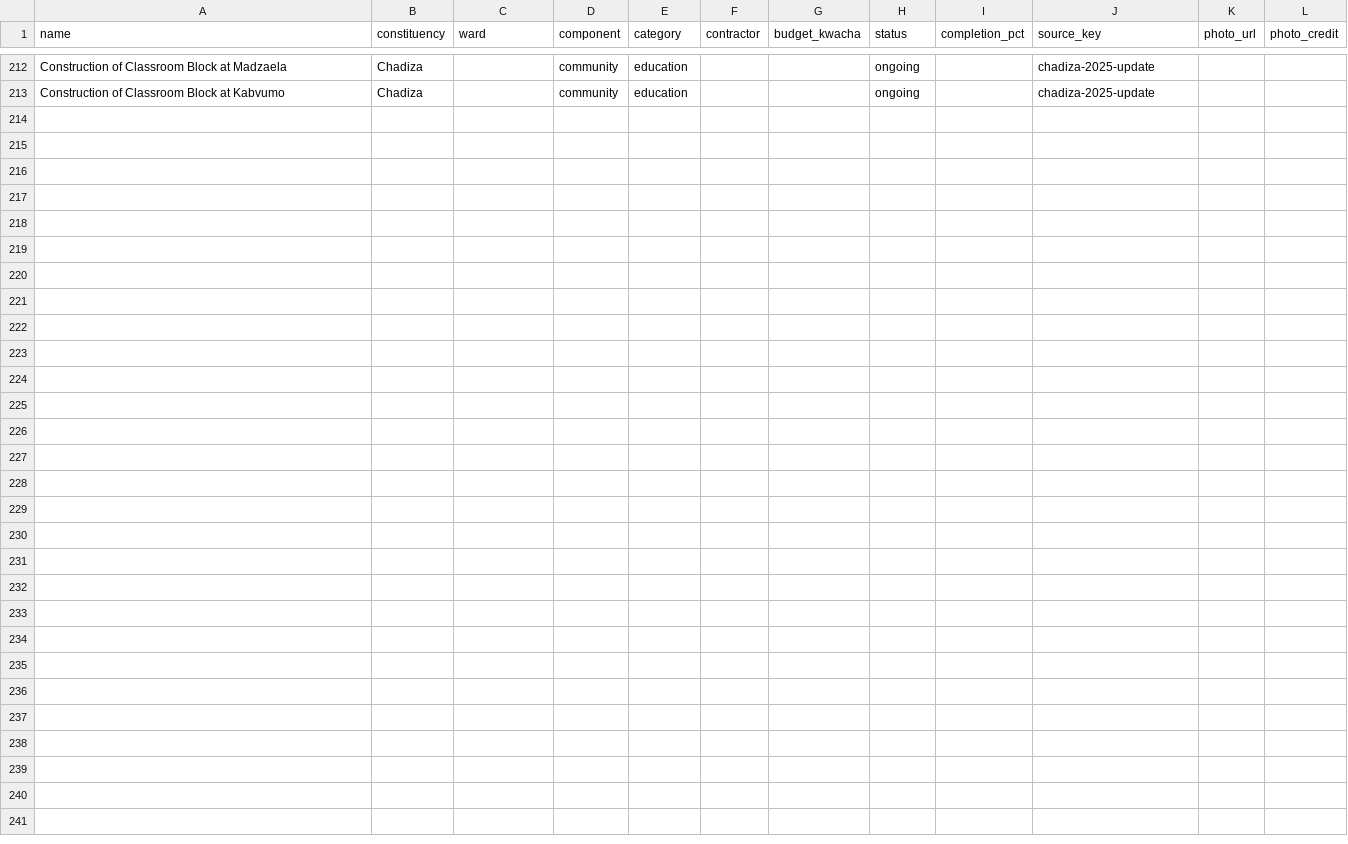
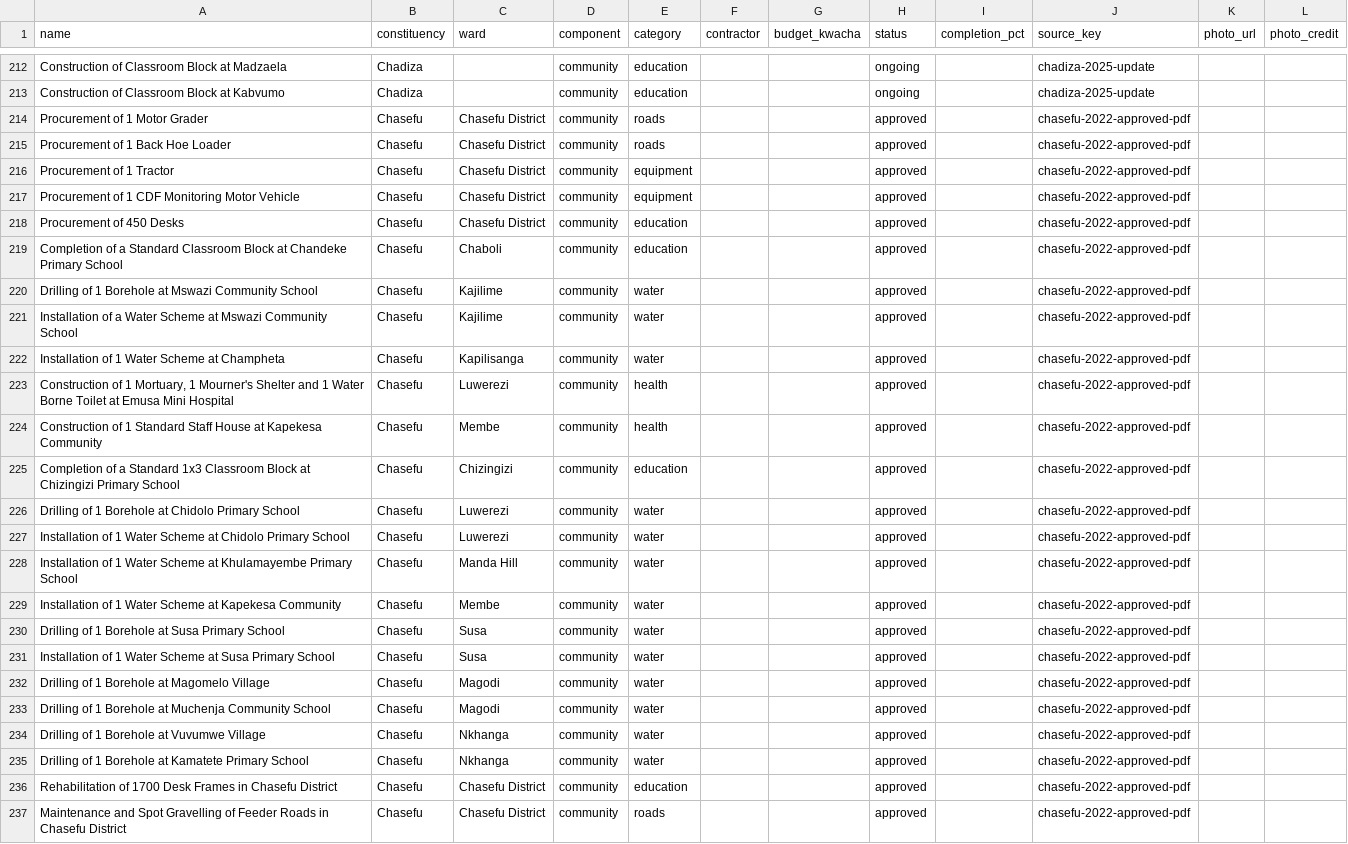
Before and after one commit to munemoii/zambia-cdf-tracker, a CSV file: model/expansion/eastern/projects.csv, drawn as a sheet; only a part is shown, gaps mark what is left out; the diff names each change by its address in the sheet, - before the commit and + after, or states it on an @@ line.

Commit message:
Held-pile blitz: Chasefu 2022 approved PDF fetched in full — 24 rows live (11 promoted from held, 13 new), 4 held rows retired as already-live, Kapekesa health post stays held (possible double with live clinic)

```diff
--- a/model/expansion/eastern/projects.csv
+++ b/model/expansion/eastern/projects.csv
+row 214: Procurement of 1 Motor Grader | Chasefu | Chasefu District | community | roads |  |  | approved |  | chasefu-2022-approved-pdf
+row 215: Procurement of 1 Back Hoe Loader | Chasefu | Chasefu District | community | roads |  |  | approved |  | chasefu-2022-approved-pdf
+row 216: Procurement of 1 Tractor | Chasefu | Chasefu District | community | equipment |  |  | approved |  | chasefu-2022-approved-pdf
+row 217: Procurement of 1 CDF Monitoring Motor Vehicle | Chasefu | Chasefu District | community | equipment |  |  | approved |  | chasefu-2022-approved-pdf
+row 218: Procurement of 450 Desks | Chasefu | Chasefu District | community | education |  |  | approved |  | chasefu-2022-approved-pdf
+row 219: Completion of a Standard Classroom Block at Chandeke Primary School | Chasefu | Chaboli | community | education |  |  | approved |  | chasefu-2022-approved-pdf
+row 220: Drilling of 1 Borehole at Mswazi Community School | Chasefu | Kajilime | community | water |  |  | approved |  | chasefu-2022-approved-pdf
+row 221: Installation of a Water Scheme at Mswazi Community School | Chasefu | Kajilime | community | water |  |  | approved |  | chasefu-2022-approved-pdf
+row 222: Installation of 1 Water Scheme at Champheta | Chasefu | Kapilisanga | community | water |  |  | approved |  | chasefu-2022-approved-pdf
+row 223: Construction of 1 Mortuary, 1 Mourner's Shelter and 1 Water Borne Toilet at Emusa Mini Hospital | Chasefu | Luwerezi | community | health |  |  | approved |  | chasefu-2022-approved-pdf
+row 224: Construction of 1 Standard Staff House at Kapekesa Community | Chasefu | Membe | community | health |  |  | approved |  | chasefu-2022-approved-pdf
+row 225: Completion of a Standard 1x3 Classroom Block at Chizingizi Primary School | Chasefu | Chizingizi | community | education |  |  | approved |  | chasefu-2022-approved-pdf
+row 226: Drilling of 1 Borehole at Chidolo Primary School | Chasefu | Luwerezi | community | water |  |  | approved |  | chasefu-2022-approved-pdf
+row 227: Installation of 1 Water Scheme at Chidolo Primary School | Chasefu | Luwerezi | community | water |  |  | approved |  | chasefu-2022-approved-pdf
+row 228: Installation of 1 Water Scheme at Khulamayembe Primary School | Chasefu | Manda Hill | community | water |  |  | approved |  | chasefu-2022-approved-pdf
+row 229: Installation of 1 Water Scheme at Kapekesa Community | Chasefu | Membe | community | water |  |  | approved |  | chasefu-2022-approved-pdf
+row 230: Drilling of 1 Borehole at Susa Primary School | Chasefu | Susa | community | water |  |  | approved |  | chasefu-2022-approved-pdf
+row 231: Installation of 1 Water Scheme at Susa Primary School | Chasefu | Susa | community | water |  |  | approved |  | chasefu-2022-approved-pdf
+row 232: Drilling of 1 Borehole at Magomelo Village | Chasefu | Magodi | community | water |  |  | approved |  | chasefu-2022-approved-pdf
+row 233: Drilling of 1 Borehole at Muchenja Community School | Chasefu | Magodi | community | water |  |  | approved |  | chasefu-2022-approved-pdf
+row 234: Drilling of 1 Borehole at Vuvumwe Village | Chasefu | Nkhanga | community | water |  |  | approved |  | chasefu-2022-approved-pdf
+row 235: Drilling of 1 Borehole at Kamatete Primary School | Chasefu | Nkhanga | community | water |  |  | approved |  | chasefu-2022-approved-pdf
+row 236: Rehabilitation of 1700 Desk Frames in Chasefu District | Chasefu | Chasefu District | community | education |  |  | approved |  | chasefu-2022-approved-pdf
+row 237: Maintenance and Spot Gravelling of Feeder Roads in Chasefu District | Chasefu | Chasefu District | community | roads |  |  | approved |  | chasefu-2022-approved-pdf
```
Also changed, not shown: 33 other files.
